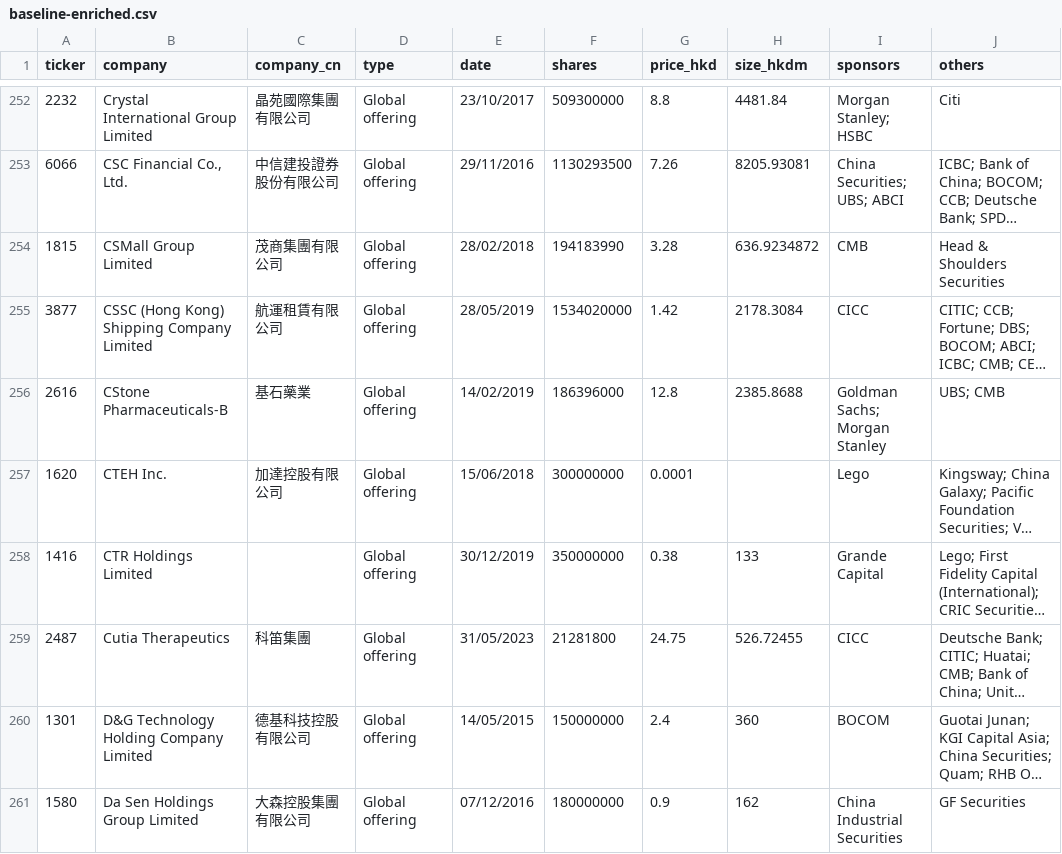
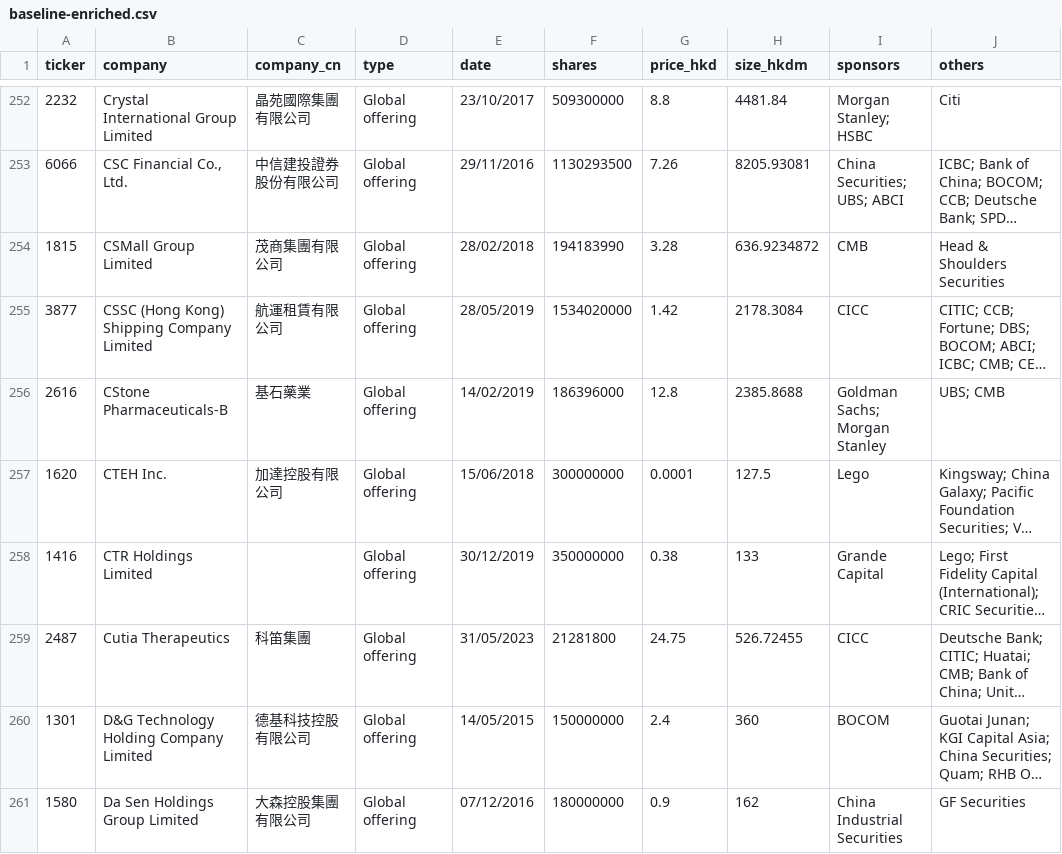
Before and after one commit to bearhedge/DD-Owl, a CSV file: ddowl/public/baseline-enriched.csv, drawn as a sheet; only a part is shown, gaps mark what is left out; long unchanged cells end in …; the diff covers the shown part only; the diff names each change by its address in the sheet, - before the commit and + after, or states it on an @@ line.

```diff
--- a/ddowl/public/baseline-enriched.csv
+++ b/ddowl/public/baseline-enriched.csv
-H257 (size_hkdm): (empty)
+H257 (size_hkdm): 127.5
```
Also changed, not shown: 123 edited cells elsewhere in this file, 1 other file.
